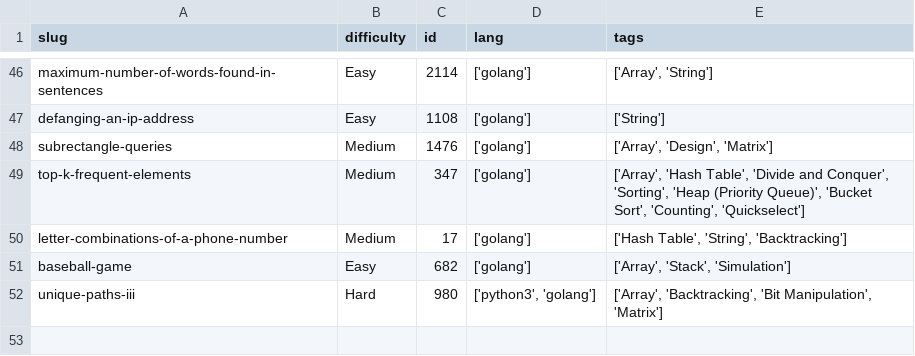
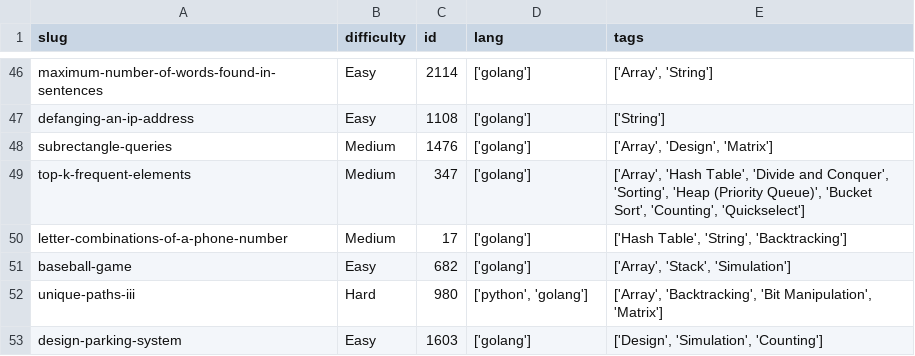
Before and after one commit to dimaglushkov/solutions, a CSV file: leetcode/.meta.csv, drawn as a sheet; only a part is shown, gaps mark what is left out.

Commit message:
Add design-parking-system solution

```diff
--- a/leetcode/.meta.csv
+++ b/leetcode/.meta.csv
@@ -51,2 +51,3 @@ letter-combinations-of-a-phone-number,Medium,17,['golang'],"['Hash Table', 'Stri
 baseball-game,Easy,682,['golang'],"['Array', 'Stack', 'Simulation']"
-unique-paths-iii,Hard,980,"['python3', 'golang']","['Array', 'Backtracking', 'Bit Manipulation', 'Matrix']"
+unique-paths-iii,Hard,980,"['python', 'golang']","['Array', 'Backtracking', 'Bit Manipulation', 'Matrix']"
+design-parking-system,Easy,1603,['golang'],"['Design', 'Simulation', 'Counting']"
```
Also changed, not shown: 4 other files.
